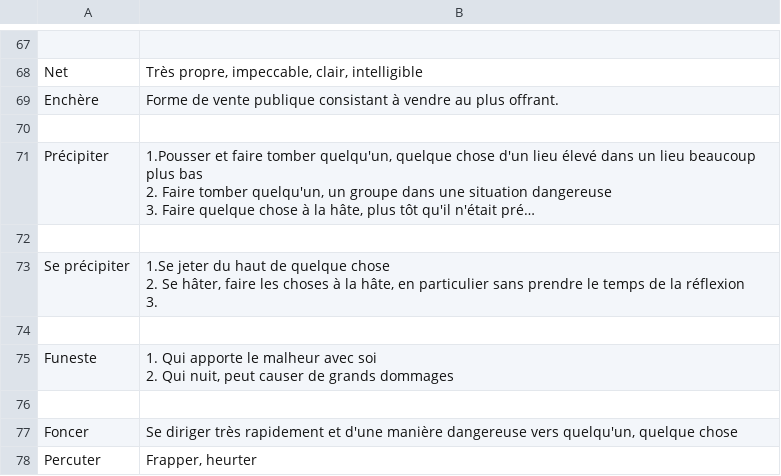
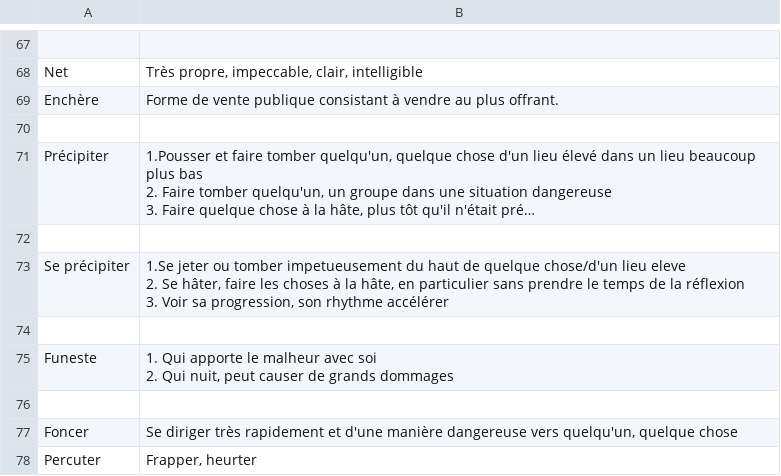
Before and after one commit to kklein/flashcards, a CSV file: french.csv, drawn as a sheet; only a part is shown, gaps mark what is left out; long unchanged cells end in …; ↵ is a line break in a cell; the diff names each change by its address in the sheet, - before the commit and + after, or states it on an @@ line.

Commit message:
Correct.

```diff
--- a/french.csv
+++ b/french.csv
-B73: 1.Se jeter du haut de quelque chose ↵ 2. Se hâter, faire les choses à la hâte, en particulier sans prendre le temps de la réflexion ↵ 3.
+B73: 1.Se jeter ou tomber impetueusement du haut de quelque chose/d'un lieu eleve ↵ 2. Se hâter, faire les choses à la hâte, en particulier sans prendre le temps de la réflexion ↵ 3. Voir sa progression, son rhythme accélérer
```
